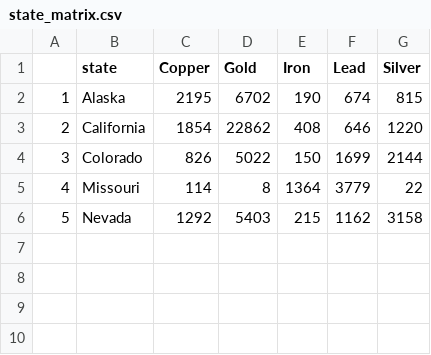
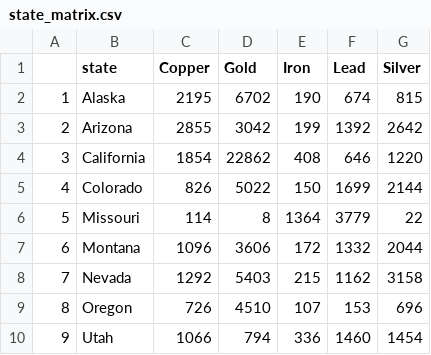
Before and after one commit to Anirud-h-P/FIT3179, a CSV file: state_matrix.csv, drawn as a sheet; addresses are those after the commit; the diff names each change by its address in the sheet, - before the commit and + after, or states it on an @@ line.

Commit message:
more states

```diff
--- a/state_matrix.csv
+++ b/state_matrix.csv
+row 3: 2 | Arizona | 2855 | 3042 | 199 | 1392 | 2642
@@ column A renumbered between rows 4 and 8 @@
+row 7: 6 | Montana | 1096 | 3606 | 172 | 1332 | 2044
+row 9: 8 | Oregon | 726 | 4510 | 107 | 153 | 696
+row 10: 9 | Utah | 1066 | 794 | 336 | 1460 | 1454
```
Also changed, not shown: 1 other file.
